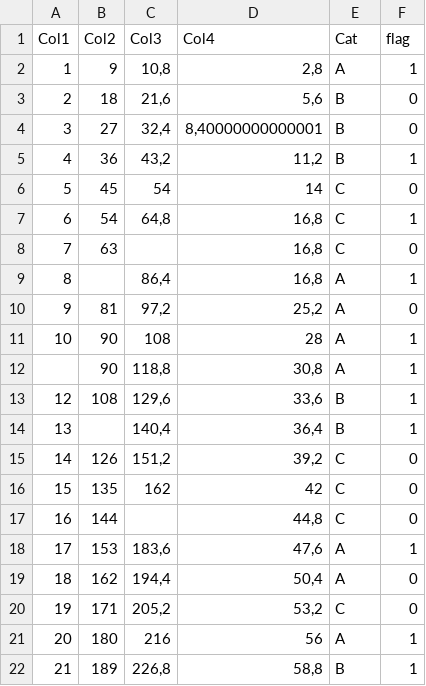
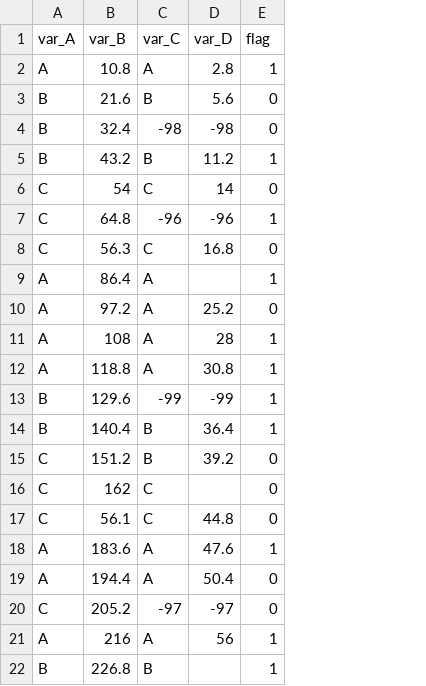
Before and after one commit to pedroDubiela95/streamlit_bivariate_analysis, a CSV file: source/file_test.csv, drawn as a sheet; removed rows and columns are numbered as before the commit, all else as after; the diff names each change by its address in the sheet, - before the commit and + after, or states it on an @@ line.

Commit message:
feat: create tests for bivariate analysis

```diff
--- a/source/file_test.csv
+++ b/source/file_test.csv
-column A (Col1), rows 2-22: 1 | 2 | 3 | 4 | 5 | 6 | 7 | 8 | 9 | 10 |  | 12 | 13 | 14 | 15 | 16 | 17 | 18 | 19 | 20 | 21
-column B (Col2), rows 2-22: 9 | 18 | 27 | 36 | 45 | 54 | 63 |  | 81 | 90 | 90 | 108 |  | 126 | 135 | 144 | 153 | 162 | 171 | 180 | 189
-column C (Col3), rows 2-22: 10,8 | 21,6 | 32,4 | 43,2 | 54 | 64,8 |  | 86,4 | 97,2 | 108 | 118,8 | 129,6 | 140,4 | 151,2 | 162 |  | 183,6 | 194,4 | 205,2 | 216 | 226,8
-column D (Col4), rows 2-22: 2,8 | 5,6 | 8,40000000000001 | 11,2 | 14 | 16,8 | 16,8 | 16,8 | 25,2 | 28 | 30,8 | 33,6 | 36,4 | 39,2 | 42 | 44,8 | 47,6 | 50,4 | 53,2 | 56 | 58,8
+column B (var_B), rows 2-22: 10.8 | 21.6 | 32.4 | 43.2 | 54 | 64.8 | 56.3 | 86.4 | 97.2 | 108 | 118.8 | 129.6 | 140.4 | 151.2 | 162 | 56.1 | 183.6 | 194.4 | 205.2 | 216 | 226.8
+column C (var_C), rows 2-22: A | B | -98 | B | C | -96 | C | A | A | A | A | -99 | B | B | C | C | A | A | -97 | A | B
+column D (var_D), rows 2-21: 2.8 | 5.6 | -98 | 11.2 | 14 | -96 | 16.8 |  | 25.2 | 28 | 30.8 | -99 | 36.4 | 39.2 |  | 44.8 | 47.6 | 50.4 | -97 | 56
-A1: Cat
+A1: var_A
```
Also changed, not shown: 8 other files.
